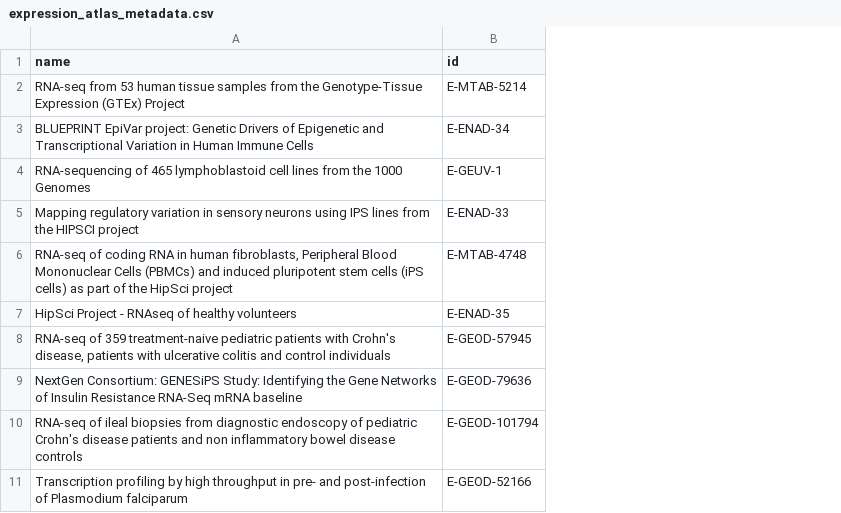
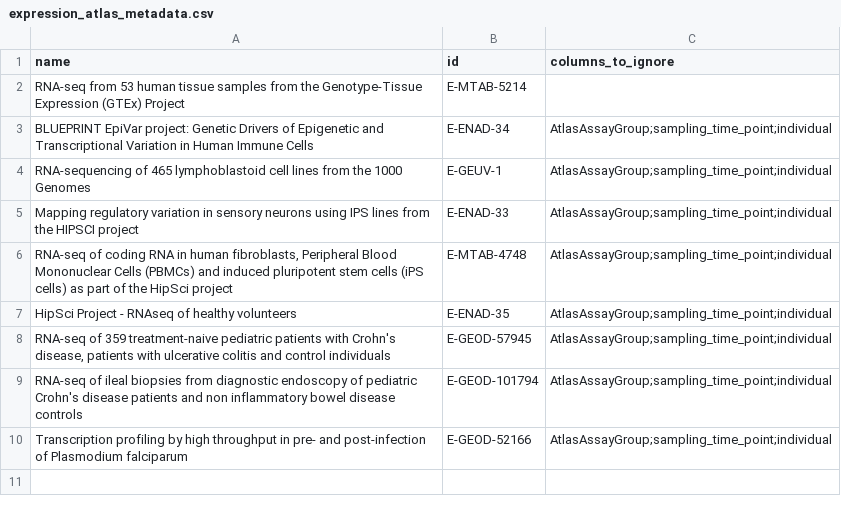
Before and after one commit to Wolfffff/exp_var, a CSV file: expression_atlas_metadata.csv, drawn as a sheet; removed rows and columns are numbered as before the commit, all else as after; the diff names each change by its address in the sheet, - before the commit and + after, or states it on an @@ line.

```diff
--- a/expression_atlas_metadata.csv
+++ b/expression_atlas_metadata.csv
+column C (columns_to_ignore), rows 3-10: all AtlasAssayGroup;sampling_time_point;individual
-row 9: NextGen Consortium: GENESiPS Study: Identifying the Gene Networks of Insulin Resistance RNA-Seq mRNA baseline | E-GEOD-79636
```
Also changed, not shown: 5 other files.
